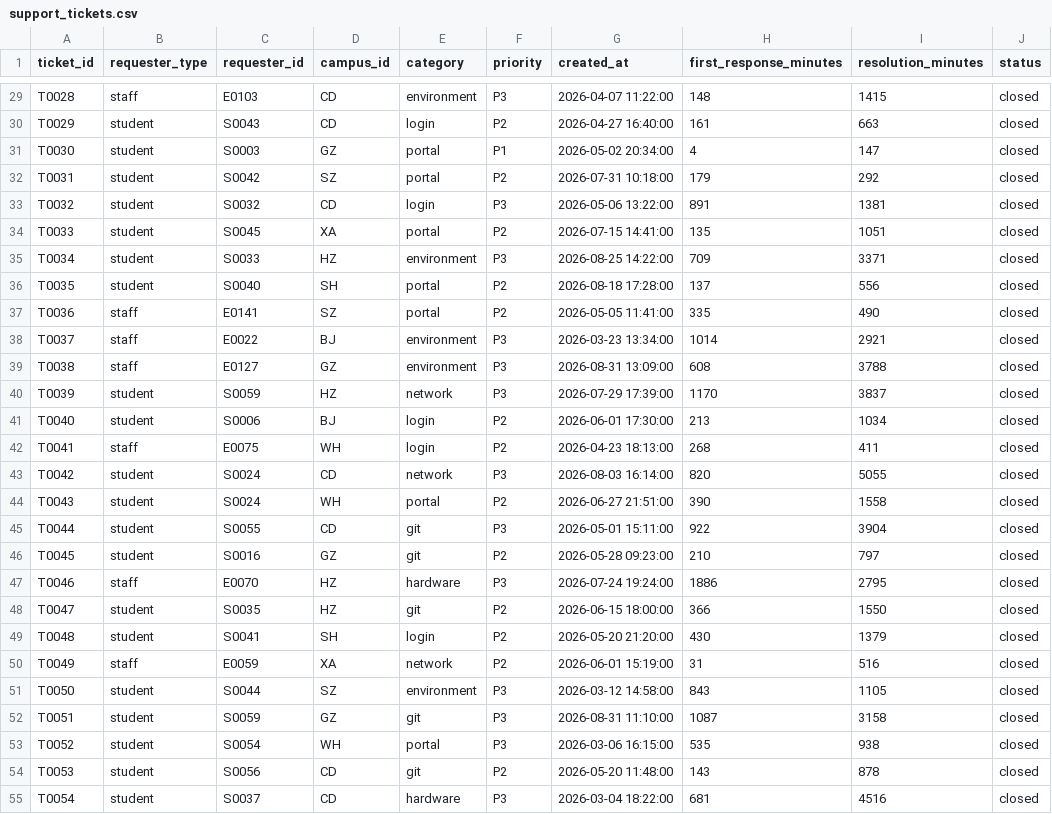
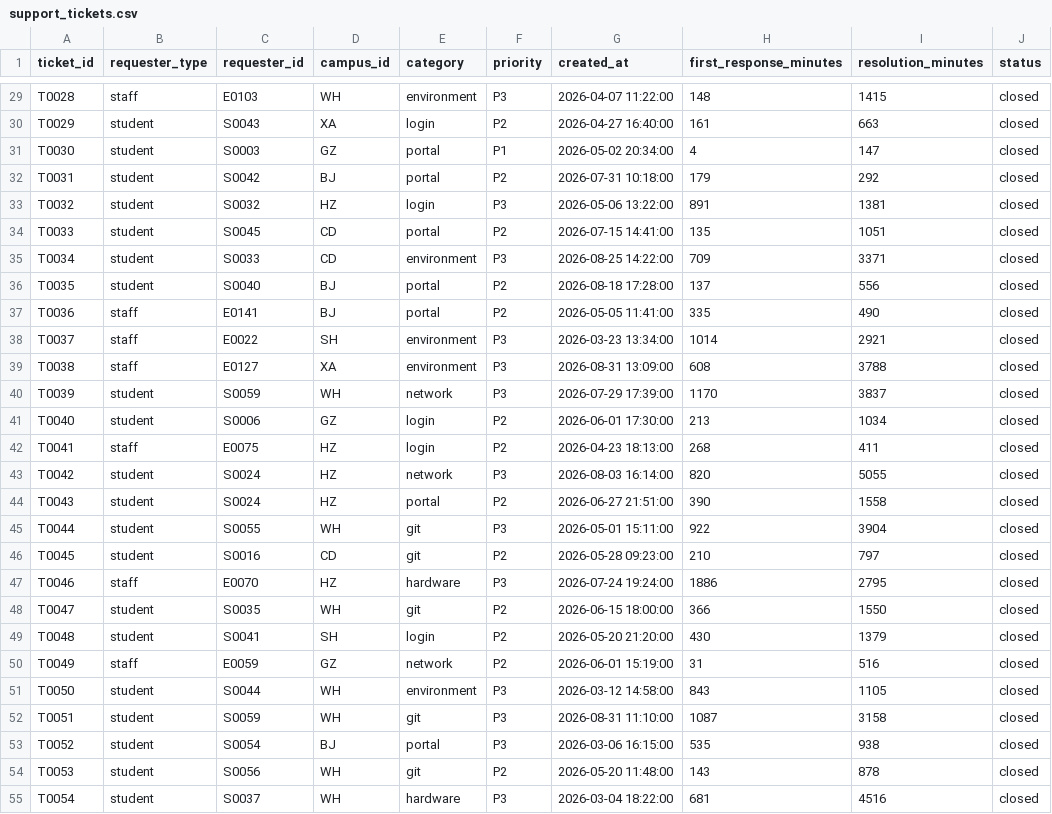
Before and after one commit to Andy-Pan-8849/StarEdu, a CSV file: ai-module/sample-data/structured/support_tickets.csv, drawn as a sheet; only a part is shown, gaps mark what is left out; the diff covers the shown part only; the diff names each change by its address in the sheet, - before the commit and + after, or states it on an @@ line.

```diff
--- a/ai-module/sample-data/structured/support_tickets.csv
+++ b/ai-module/sample-data/structured/support_tickets.csv
-D29 (campus_id): CD
+D29 (campus_id): WH
-D30 (campus_id): CD
+D30 (campus_id): XA
-D32 (campus_id): SZ
+D32 (campus_id): BJ
-D33 (campus_id): CD
+D33 (campus_id): HZ
-D34 (campus_id): XA
+D34 (campus_id): CD
-D35 (campus_id): HZ
+D35 (campus_id): CD
-D36 (campus_id): SH
+D36 (campus_id): BJ
-D37 (campus_id): SZ
+D37 (campus_id): BJ
-D38 (campus_id): BJ
+D38 (campus_id): SH
-D39 (campus_id): GZ
+D39 (campus_id): XA
-D40 (campus_id): HZ
+D40 (campus_id): WH
-D41 (campus_id): BJ
+D41 (campus_id): GZ
-D42 (campus_id): WH
+D42 (campus_id): HZ
-D43 (campus_id): CD
+D43 (campus_id): HZ
-D44 (campus_id): WH
+D44 (campus_id): HZ
-D45 (campus_id): CD
+D45 (campus_id): WH
-D46 (campus_id): GZ
+D46 (campus_id): CD
-D48 (campus_id): HZ
+D48 (campus_id): WH
-D50 (campus_id): XA
+D50 (campus_id): GZ
-D51 (campus_id): SZ
+D51 (campus_id): WH
-D52 (campus_id): GZ
+D52 (campus_id): WH
-D53 (campus_id): WH
+D53 (campus_id): BJ
-D54:D55 (campus_id): CD
+D54:D55 (campus_id): WH
```
Also changed, not shown: 40 edited cells elsewhere in this file, ai-module/sample-data/structured/employees.csv, 11 other files.
